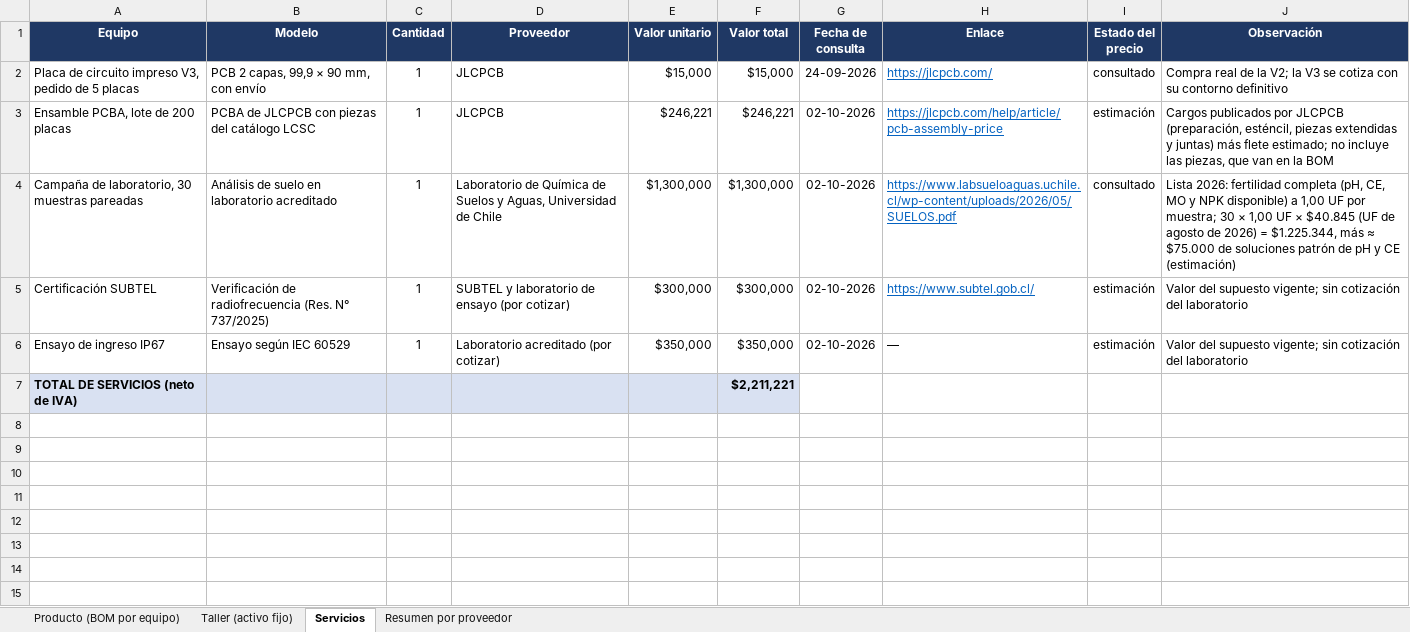
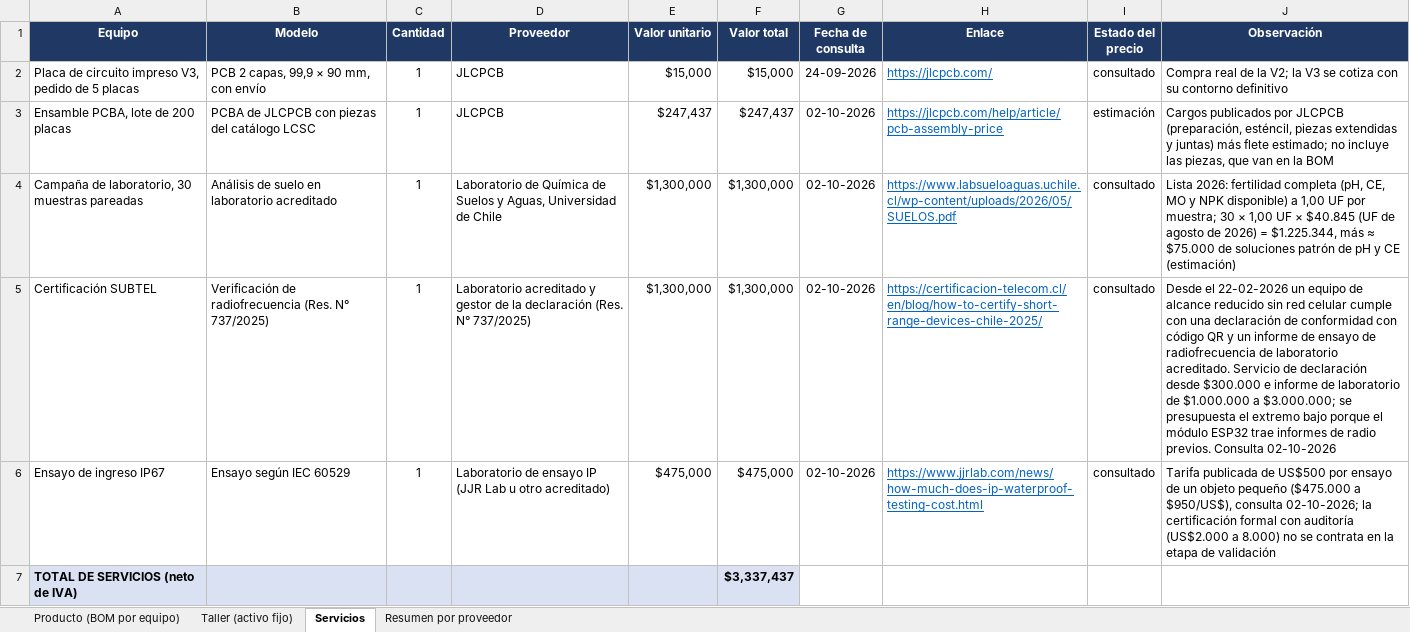
Before and after one commit to Alvarinhoooo7/TerraSence, an Excel workbook: Evaluacion/Evaluacion 2/Anexos/Anexo A - Cotizaciones TerraSense.xlsx, sheet Servicios, drawn as a sheet; values as stored, in another font and other column widths than the file's, no borders; the diff names each change by its address in the sheet, - before the commit and + after, or states it on an @@ line.

```diff
--- a/Evaluacion/Evaluacion 2/Anexos/Anexo A - Cotizaciones TerraSense.xlsx (sheet Servicios)
+++ b/Evaluacion/Evaluacion 2/Anexos/Anexo A - Cotizaciones TerraSense.xlsx (sheet Servicios)
-E3 (Valor unitario): $246,221
+E3 (Valor unitario): $247,437
-F3 (Valor total): $246,221
+F3 (Valor total): $247,437
-D5 (Proveedor): SUBTEL y laboratorio de ensayo (por cotizar)
+D5 (Proveedor): Laboratorio acreditado y gestor de la declaración (Res. N° 737/2025)
-E5 (Valor unitario): $300,000
+E5 (Valor unitario): $1,300,000
-F5 (Valor total): $300,000
+F5 (Valor total): $1,300,000
-H5 (Enlace): https://www.subtel.gob.cl/
+H5 (Enlace): https://certificacion-telecom.cl/en/blog/how-to-certify-short-range-devices-chile-2025/
-I5:I6 (Estado del precio): estimación
+I5:I6 (Estado del precio): consultado
-J5 (Observación): Valor del supuesto vigente; sin cotización del laboratorio
+J5 (Observación): Desde el 22-02-2026 un equipo de alcance reducido sin red celular cumple con una declaración de conformidad con código QR y un informe de ensayo de radiofrecuencia de laboratorio acreditado. Servicio de declaración desde $300.000 e informe de laboratorio de $1.000.000 a $3.000.000; se presupuesta el extremo bajo porque el módulo ESP32 trae informes de radio previos. Consulta 02-10-2026
-D6 (Proveedor): Laboratorio acreditado (por cotizar)
+D6 (Proveedor): Laboratorio de ensayo IP (JJR Lab u otro acreditado)
-E6 (Valor unitario): $350,000
+E6 (Valor unitario): $475,000
-F6 (Valor total): $350,000
+F6 (Valor total): $475,000
-H6 (Enlace): —
+H6 (Enlace): https://www.jjrlab.com/news/how-much-does-ip-waterproof-testing-cost.html
@@ H6 underline: off → on, text colour: black → #0563C1 @@
-J6 (Observación): Valor del supuesto vigente; sin cotización del laboratorio
+J6 (Observación): Tarifa publicada de US$500 por ensayo de un objeto pequeño ($475.000 a $950/US$), consulta 02-10-2026; la certificación formal con auditoría (US$2.000 a 8.000) no se contrata en la etapa de validación
-F7 (Valor total): $2,211,221
+F7 (Valor total): $3,337,437
```
Also changed, not shown: sheet Producto (BOM por equipo), sheet Resumen por proveedor, sheet Taller (activo fijo), formulas that keep their value, Evaluacion/Evaluacion 2/Anexos/Anexo B - Flujo de caja TerraSense.xlsx, Evaluacion/Evaluacion 2/Anexos/Anexo E - Protocolos FAT y SAT TerraSense.xlsx, 21 other files.
